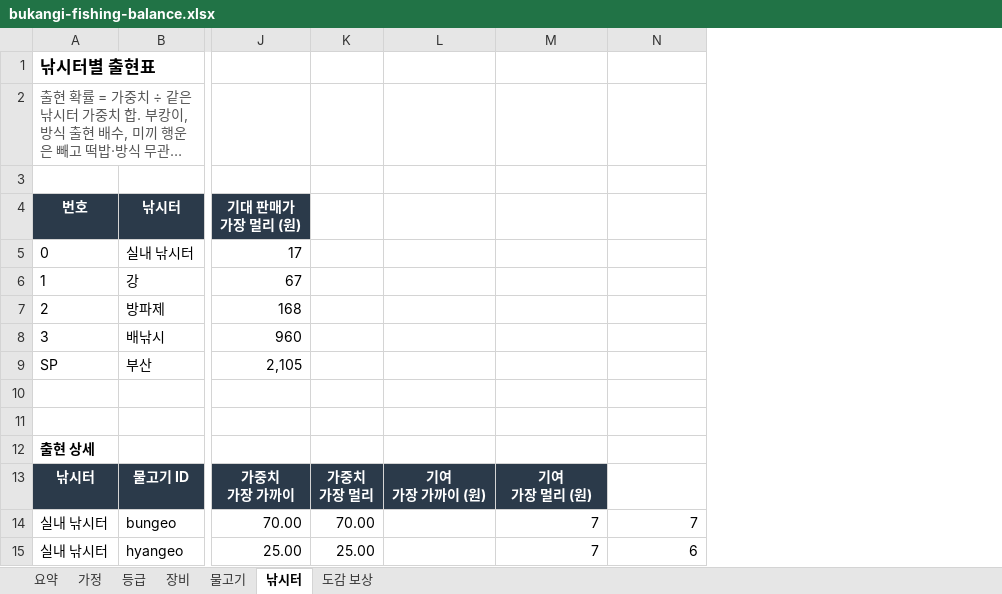
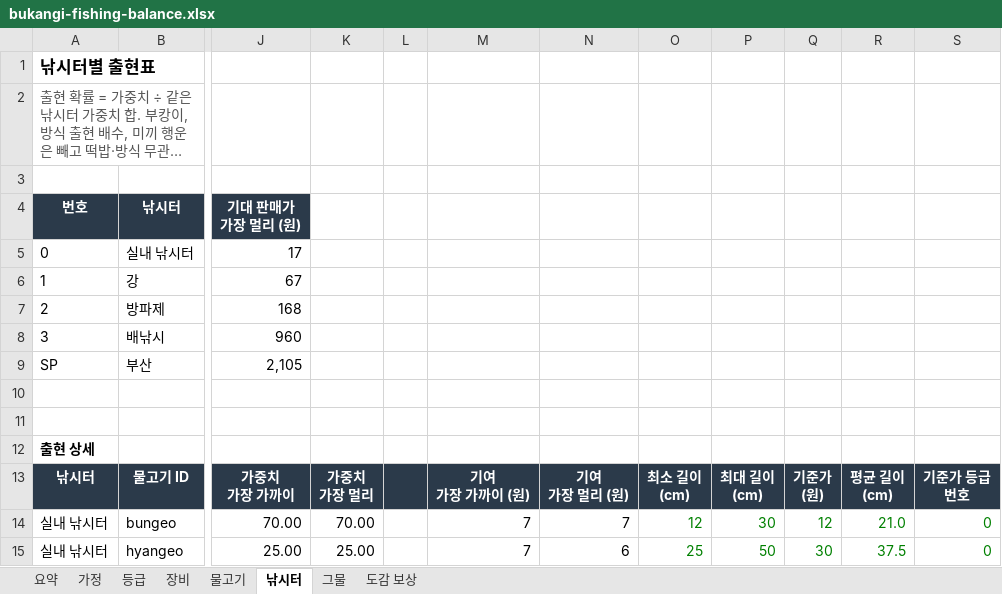
Before and after one commit to kisixto/bukangi-fishing, an Excel workbook: bukangi-fishing-balance.xlsx, sheet 낚시터, drawn as a sheet; only a part is shown, gaps mark what is left out; long unchanged cells end in …; values as stored, in another font and other column widths than the file's, no borders; removed rows and columns are numbered as before the commit, all else as after; ↵ is a line break in a cell; the diff names each change by its address in the sheet, - before the commit and + after, or states it on an @@ line.

```diff
--- a/bukangi-fishing-balance.xlsx (sheet 낚시터)
+++ b/bukangi-fishing-balance.xlsx (sheet 낚시터)
+sheet tab: 그물
-column L, row 13: 기여 ↵ 가장 가까이 (원)
+column L, empty
+column O, rows 13-15: 최소 길이 ↵ (cm) | 12 | 25
+column P, rows 13-15: 최대 길이 ↵ (cm) | 30 | 50
+column Q, rows 13-15: 기준가 ↵ (원) | 12 | 30
+column R, rows 13-15: 평균 길이 ↵ (cm) | 21.0 | 37.5
+column S, rows 13-15: 기준가 등급 ↵ 번호 | 0 | 0
-M13: 기여 ↵ 가장 멀리 (원)
+M13: 기여 ↵ 가장 가까이 (원)
-N13: (empty)
+N13: 기여 ↵ 가장 멀리 (원)
-N13 fill: none
+N13 fill: #2B3A4A
```
Also changed, not shown: sheet 요약, sheet 가정, 2 other files.
